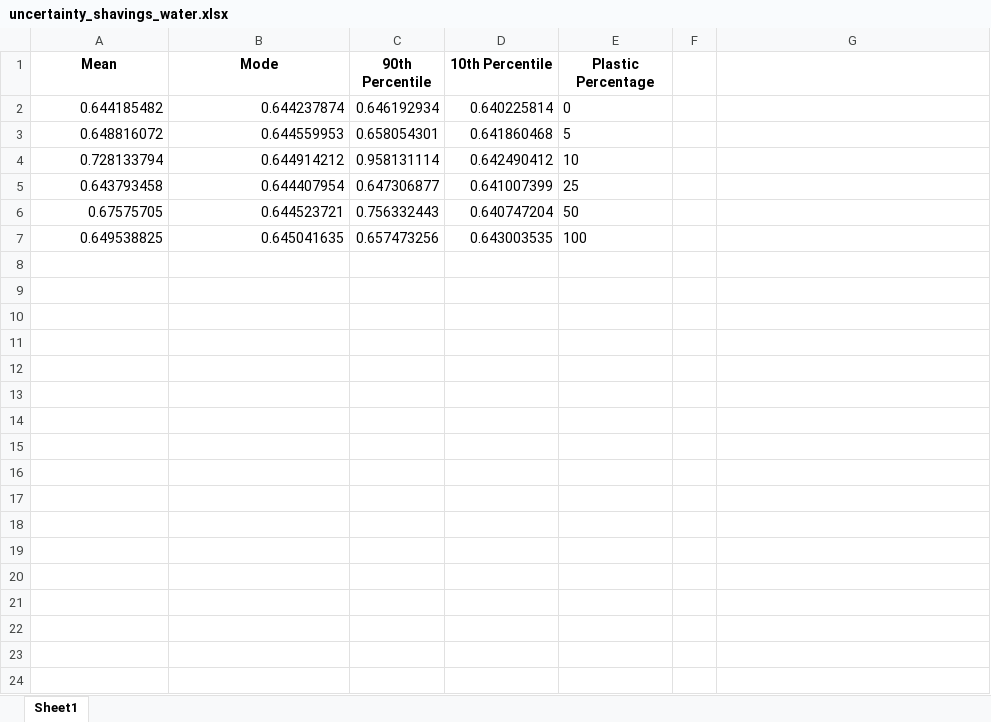
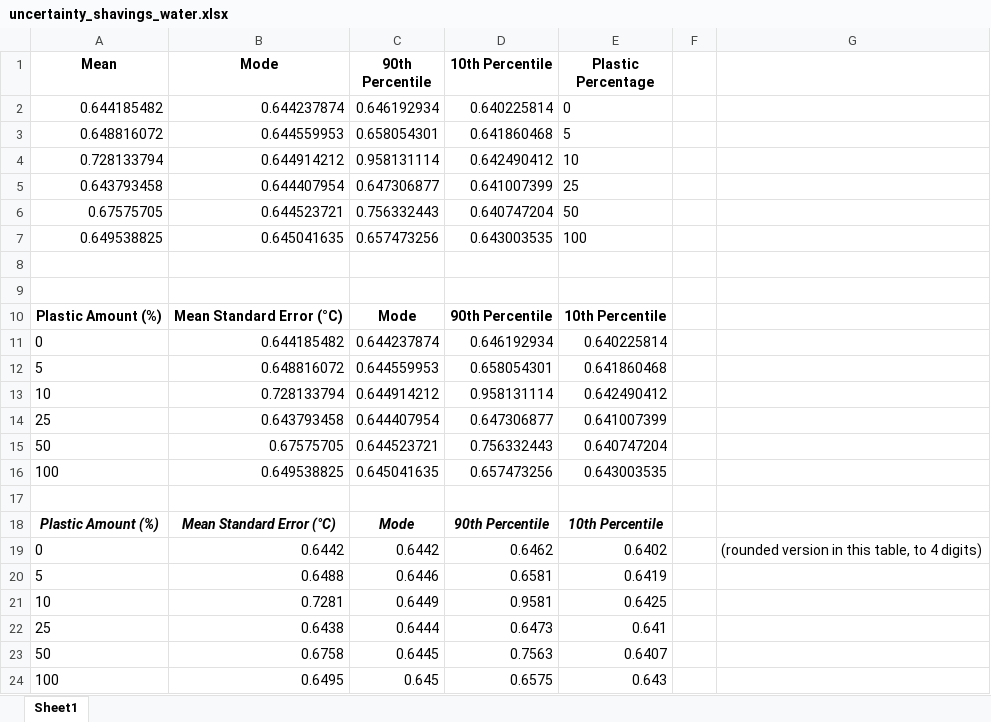
Before and after one commit to kplo373/MSc2024, an Excel workbook: uncertainty_shavings_water.xlsx, sheet Sheet1, drawn as a sheet; values as stored, in another font and other column widths than the file's, no borders; the diff names each change by its address in the sheet, - before the commit and + after, or states it on an @@ line.

```diff
--- a/uncertainty_shavings_water.xlsx (sheet Sheet1)
+++ b/uncertainty_shavings_water.xlsx (sheet Sheet1)
+row 8: (empty)
+row 9: (empty)
+row 10: Plastic Amount (%) | Mean Standard Error (°C) | Mode | 90th Percentile | 10th Percentile
+row 11: 0 | 0.644185482 | 0.644237874 | 0.646192934 | 0.640225814
+row 12: 5 | 0.648816072 | 0.644559953 | 0.658054301 | 0.641860468
+row 13: 10 | 0.728133794 | 0.644914212 | 0.958131114 | 0.642490412
+row 14: 25 | 0.643793458 | 0.644407954 | 0.647306877 | 0.641007399
+row 15: 50 | 0.67575705 | 0.644523721 | 0.756332443 | 0.640747204
+row 16: 100 | 0.649538825 | 0.645041635 | 0.657473256 | 0.643003535
+row 17: (empty)
+row 18: Plastic Amount (%) | Mean Standard Error (°C) | Mode | 90th Percentile | 10th Percentile
+row 19: 0 | 0.6442 | 0.6442 | 0.6462 | 0.6402 |  | (rounded version in this table, to 4 digits)
+row 20: 5 | 0.6488 | 0.6446 | 0.6581 | 0.6419
+row 21: 10 | 0.7281 | 0.6449 | 0.9581 | 0.6425
+row 22: 25 | 0.6438 | 0.6444 | 0.6473 | 0.641
+row 23: 50 | 0.6758 | 0.6445 | 0.7563 | 0.6407
+row 24: 100 | 0.6495 | 0.645 | 0.6575 | 0.643
```
Also changed, not shown: uncertainty_pelletwater.xlsx, 2 other files.
